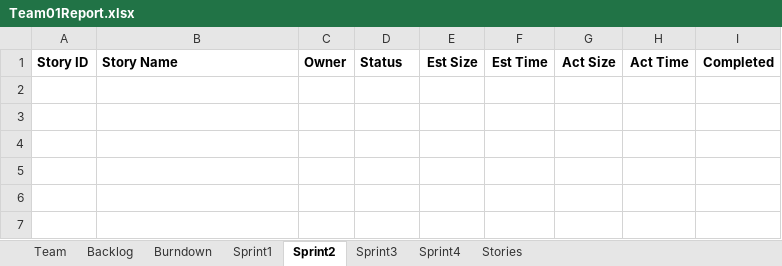
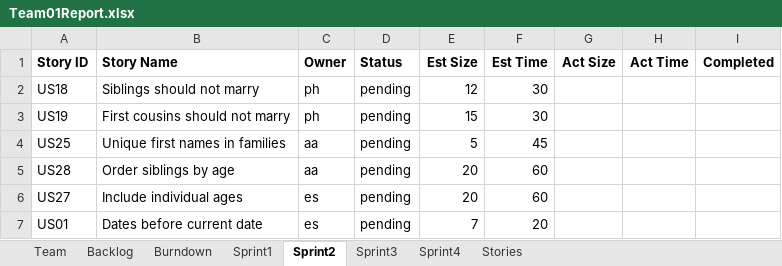
Before and after one commit to phunold/agile, an Excel workbook: Team01Report.xlsx, sheet Sprint2, drawn as a sheet; values as stored, in another font and other column widths than the file's, no borders; the diff names each change by its address in the sheet, - before the commit and + after, or states it on an @@ line.

Commit message:
adding report and some additional changes for submission

```diff
--- a/Team01Report.xlsx (sheet Sprint2)
+++ b/Team01Report.xlsx (sheet Sprint2)
+row 2: US18 | Siblings should not marry | ph | pending | 12 | 30
+row 3: US19 | First cousins should not marry | ph | pending | 15 | 30
+row 4: US25 | Unique first names in families | aa | pending | 5 | 45
+row 5: US28 | Order siblings by age | aa | pending | 20 | 60
+row 6: US27 | Include individual ages | es | pending | 20 | 60
+row 7: US01 | Dates before current date | es | pending | 7 | 20
```
Also changed, not shown: sheet Backlog, sheet Sprint1, sheet Stories, sheet Burndown, charts or pictures, 9 other files.
